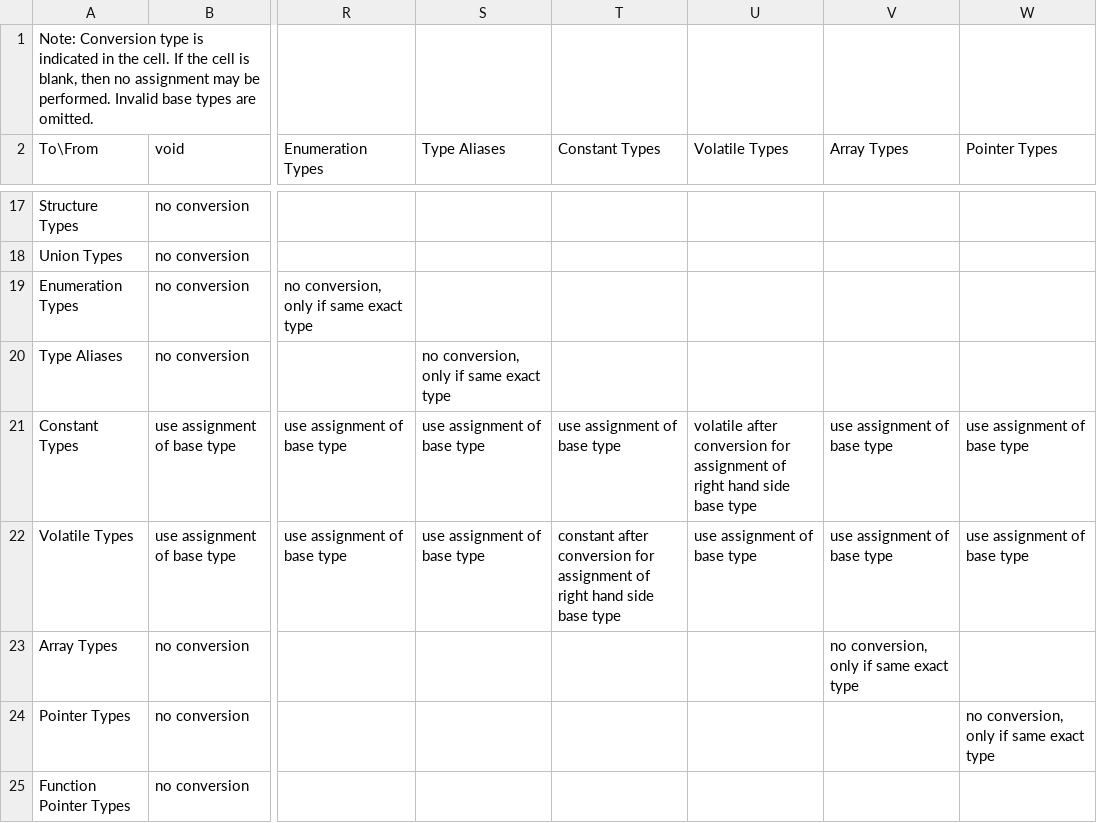
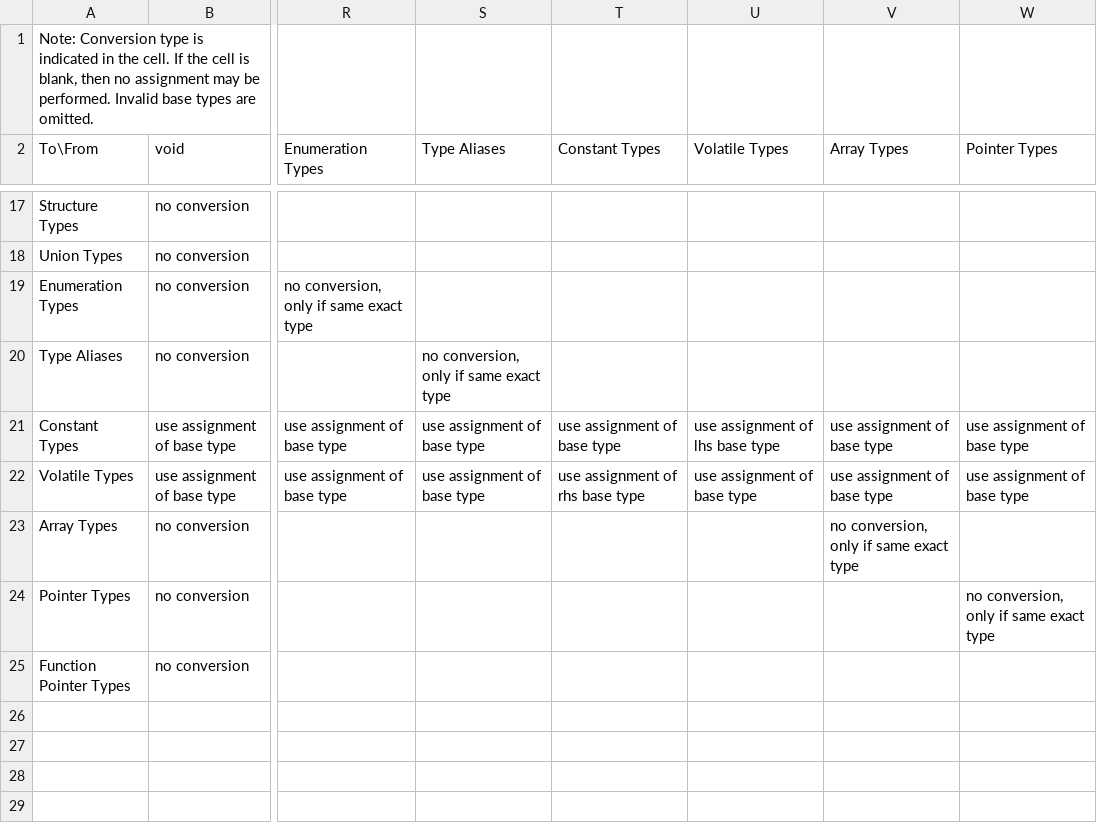
Before and after one commit to JustinHuPrime/TCompiler, a CSV file: standard/Appendix D - Pointer Assignability.csv, drawn as a sheet; only a part is shown, gaps mark what is left out; the diff names each change by its address in the sheet, - before the commit and + after, or states it on an @@ line.

```diff
--- a/standard/Appendix D - Pointer Assignability.csv
+++ b/standard/Appendix D - Pointer Assignability.csv
-U21 (Volatile Types): volatile after conversion for assignment of right hand side base type
+U21 (Volatile Types): use assignment of lhs base type
-T22 (Constant Types): constant after conversion for assignment of right hand side base type
+T22 (Constant Types): use assignment of rhs base type
```
Also changed, not shown: standard/Appendix C - Assignability.csv, standard/Appendix E - Expression Type Merging.csv, 2 other files.
